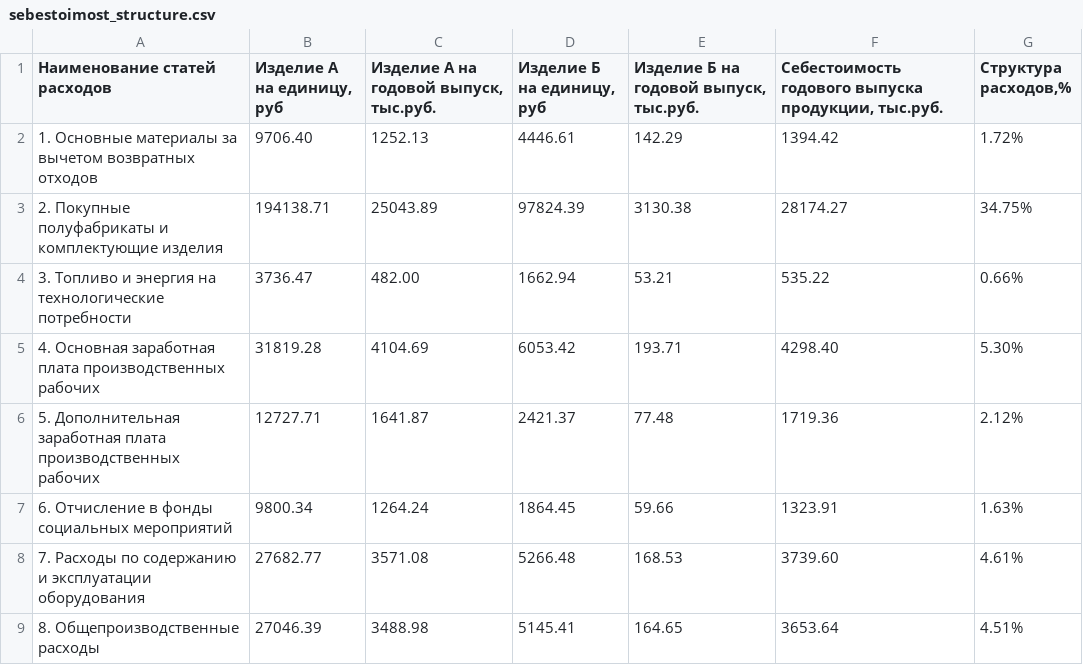
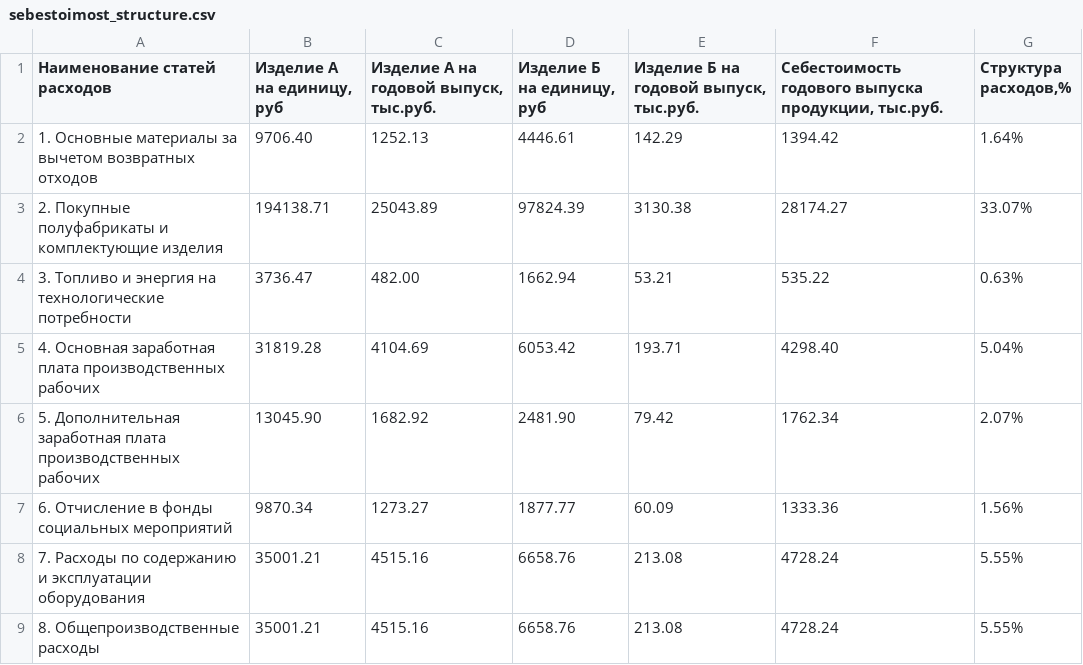
Before and after one commit to CheetoS101918/course, a CSV file: task1/sebestoimost_structure.csv, drawn as a sheet; only a part is shown; the diff covers the shown part only.

```diff
--- a/task1/sebestoimost_structure.csv
+++ b/task1/sebestoimost_structure.csv
@@ -1,9 +1,9 @@
 Наименование статей расходов;Изделие А на единицу, руб;Изделие А на годовой выпуск, тыс.руб.;Изделие Б на единицу, руб;Изделие Б на годовой выпуск, тыс.руб.;Себестоимость годового выпуска продукции, тыс.руб.;Структура расходов,%
-1. Основные материалы за вычетом возвратных отходов;9706.40;1252.13;4446.61;142.29;1394.42;1.72%
-2. Покупные полуфабрикаты и комплектующие изделия;194138.71;25043.89;97824.39;3130.38;28174.27;34.75%
-3. Топливо и энергия на технологические потребности;3736.47;482.00;1662.94;53.21;535.22;0.66%
-4. Основная заработная плата производственных рабочих;31819.28;4104.69;6053.42;193.71;4298.40;5.30%
-5. Дополнительная заработная плата производственных рабочих;12727.71;1641.87;2421.37;77.48;1719.36;2.12%
-6. Отчисление в фонды социальных мероприятий;9800.34;1264.24;1864.45;59.66;1323.91;1.63%
-7. Расходы по содержанию и эксплуатации оборудования;27682.77;3571.08;5266.48;168.53;3739.60;4.61%
-8. Общепроизводственные расходы;27046.39;3488.98;5145.41;164.65;3653.64;4.51%
+1. Основные материалы за вычетом возвратных отходов;9706.40;1252.13;4446.61;142.29;1394.42;1.64%
+2. Покупные полуфабрикаты и комплектующие изделия;194138.71;25043.89;97824.39;3130.38;28174.27;33.07%
+3. Топливо и энергия на технологические потребности;3736.47;482.00;1662.94;53.21;535.22;0.63%
+4. Основная заработная плата производственных рабочих;31819.28;4104.69;6053.42;193.71;4298.40;5.04%
+5. Дополнительная заработная плата производственных рабочих;13045.90;1682.92;2481.90;79.42;1762.34;2.07%
+6. Отчисление в фонды социальных мероприятий;9870.34;1273.27;1877.77;60.09;1333.36;1.56%
+7. Расходы по содержанию и эксплуатации оборудования;35001.21;4515.16;6658.76;213.08;4728.24;5.55%
+8. Общепроизводственные расходы;35001.21;4515.16;6658.76;213.08;4728.24;5.55%
```
Also changed, not shown: 29 edited cells elsewhere in this file, task1/input_data_table.csv, 4 other files.
